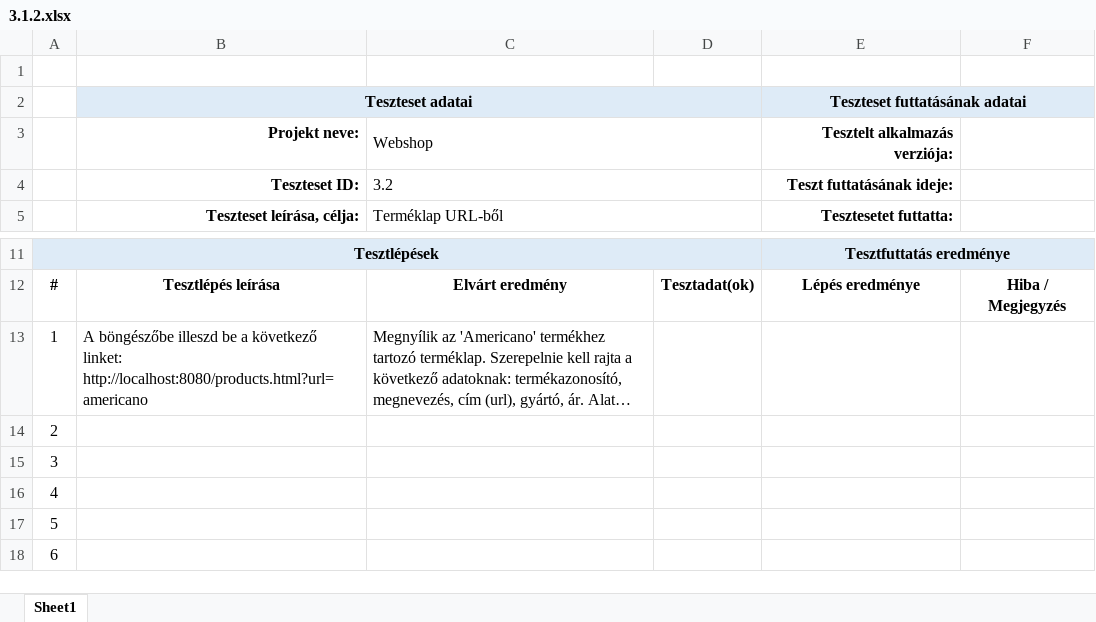
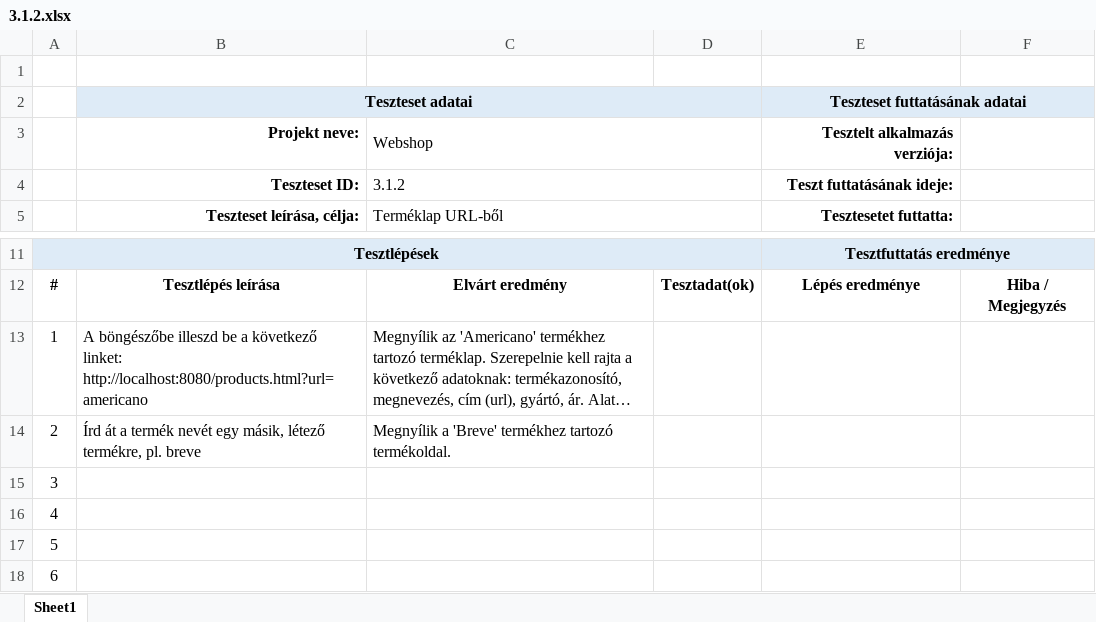
Before and after one commit to morgey/webshop, an Excel workbook: P_esetek/3.1.2.xlsx, sheet Sheet1, drawn as a sheet; only a part is shown, gaps mark what is left out; long unchanged cells end in …; values as stored, in another font and other column widths than the file's, no borders; the diff names each change by its address in the sheet, - before the commit and + after, or states it on an @@ line.

```diff
--- a/P_esetek/3.1.2.xlsx (sheet Sheet1)
+++ b/P_esetek/3.1.2.xlsx (sheet Sheet1)
-C4: 3.2
+C4: 3.1.2
-B14 (Teszteset adatai): (empty)
+B14 (Teszteset adatai): Írd át a termék nevét egy másik, létező termékre, pl. breve
-C14: (empty)
+C14: Megnyílik a 'Breve' termékhez tartozó termékoldal.
```
Also changed, not shown: P_esetek/3.1.1.xlsx.
